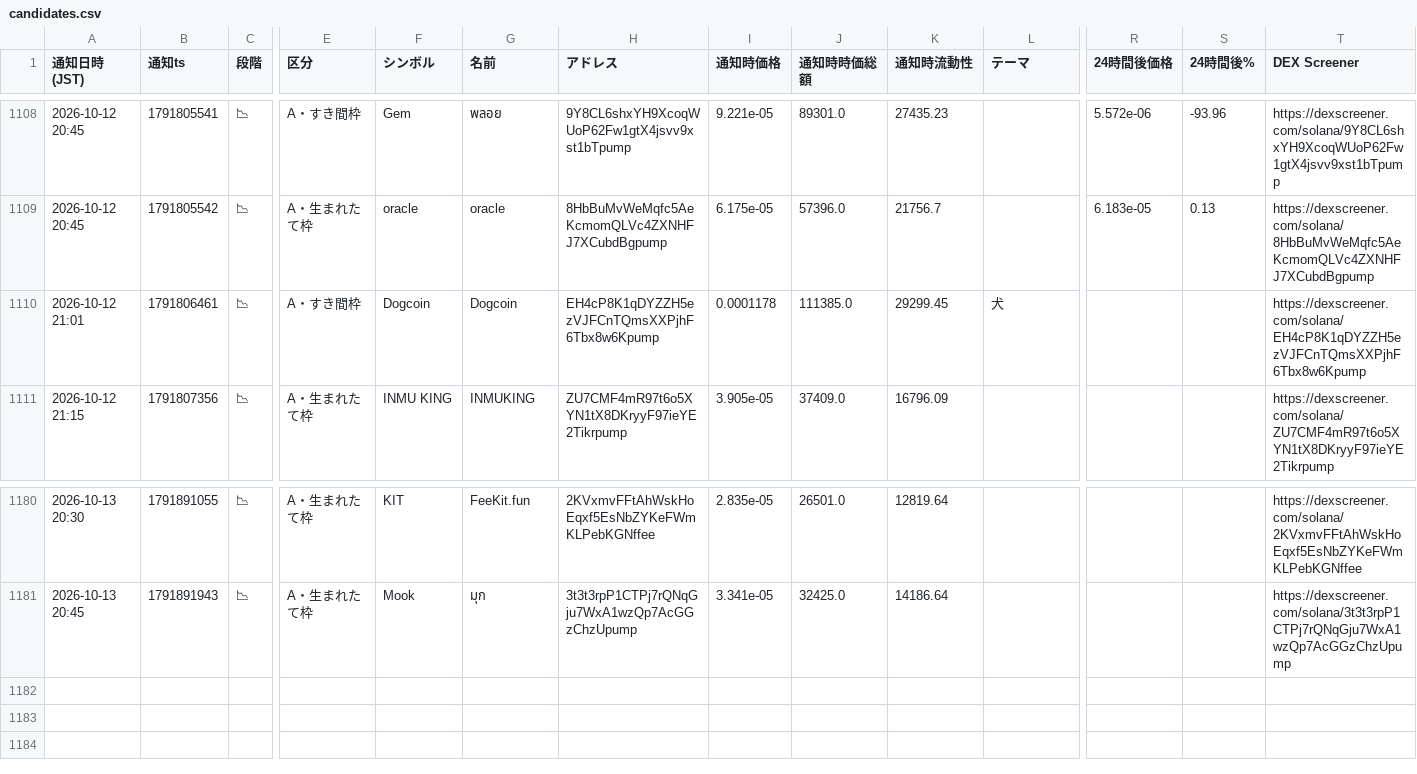
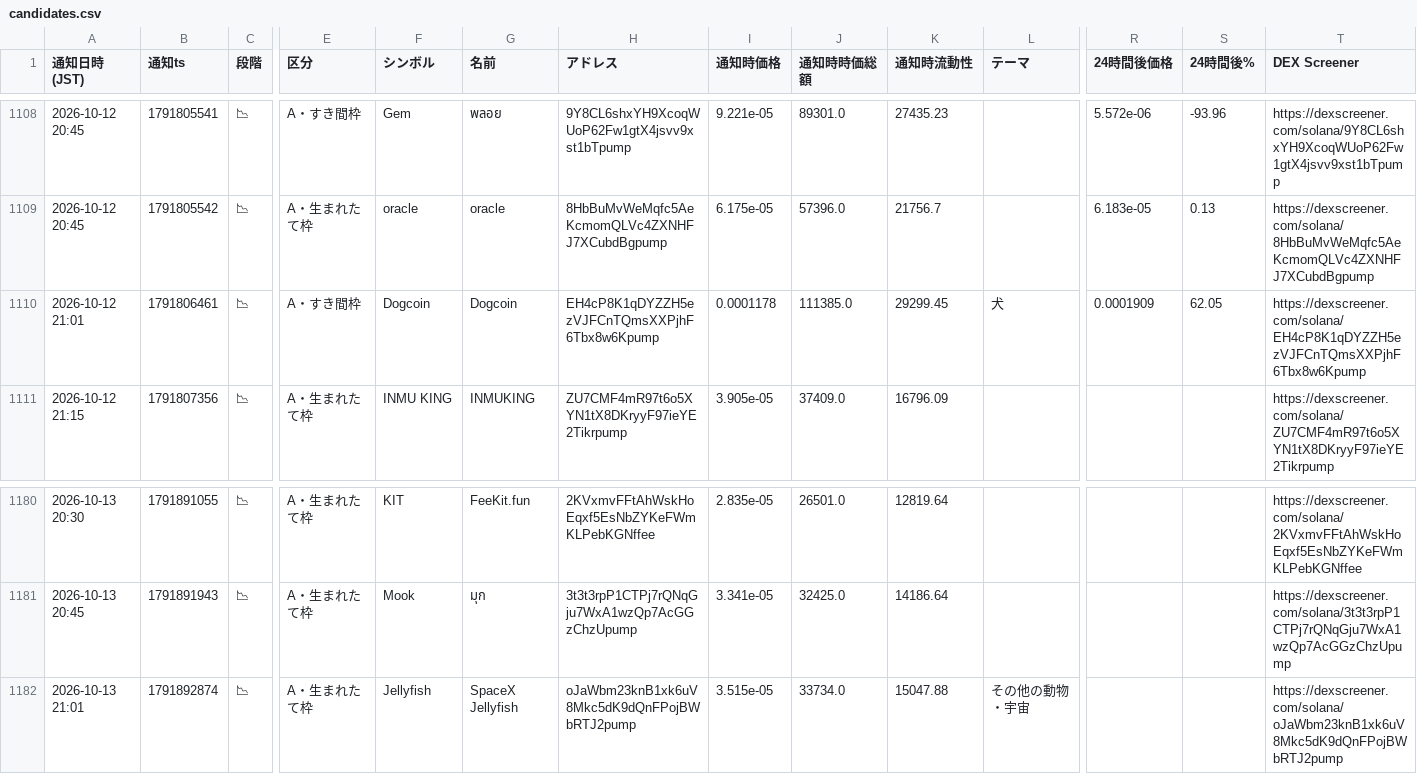
Before and after one commit to kokikkkk44/meme-scanner, a CSV file: data/candidates.csv, drawn as a sheet; only a part is shown, gaps mark what is left out; rows hold the shown columns only; the diff names each change by its address in the sheet, - before the commit and + after, or states it on an @@ line.

```diff
--- a/data/candidates.csv
+++ b/data/candidates.csv
-R1110 (24時間後価格): (empty)
+R1110 (24時間後価格): 0.0001909
-S1110 (24時間後%): (empty)
+S1110 (24時間後%): 62.05
+row 1182: 2026-10-13 21:01 | 1791892874 | 📉 | A・生まれたて枠 | Jellyfish | SpaceX Jellyfish | oJaWbm23knB1xk6uV8Mkc5dK9dQnFPojBWbRTJ2pump | 3.515e-05 | 33734.0 | 15047.88 | その他の動物・宇宙 |  |  | https://dexscreener.com/solana/oJaWbm23knB1xk6uV8Mkc5dK9dQnFPojBWbRTJ2pump
```
Also changed, not shown: 2 other files.
